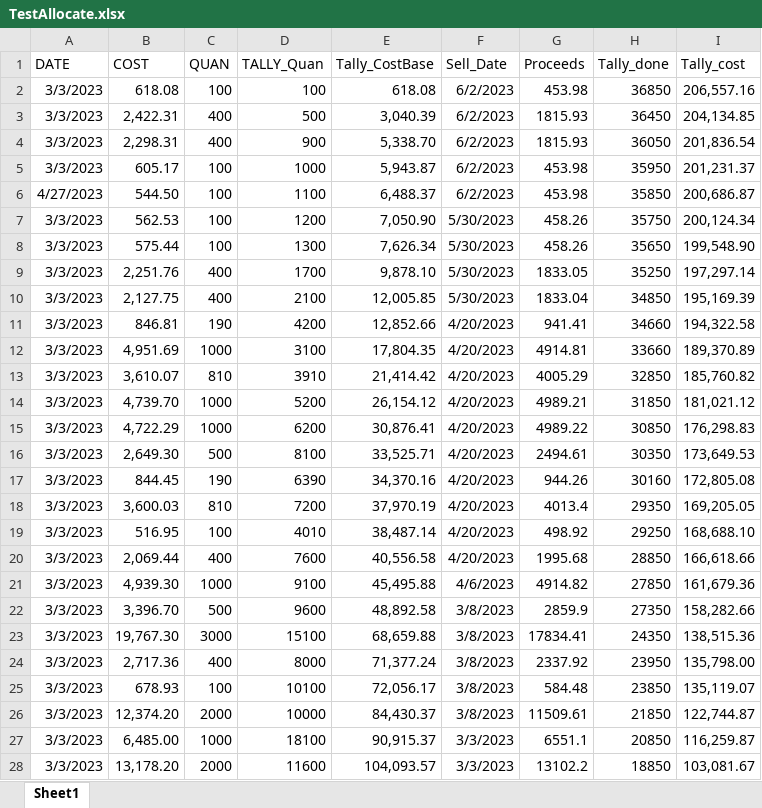
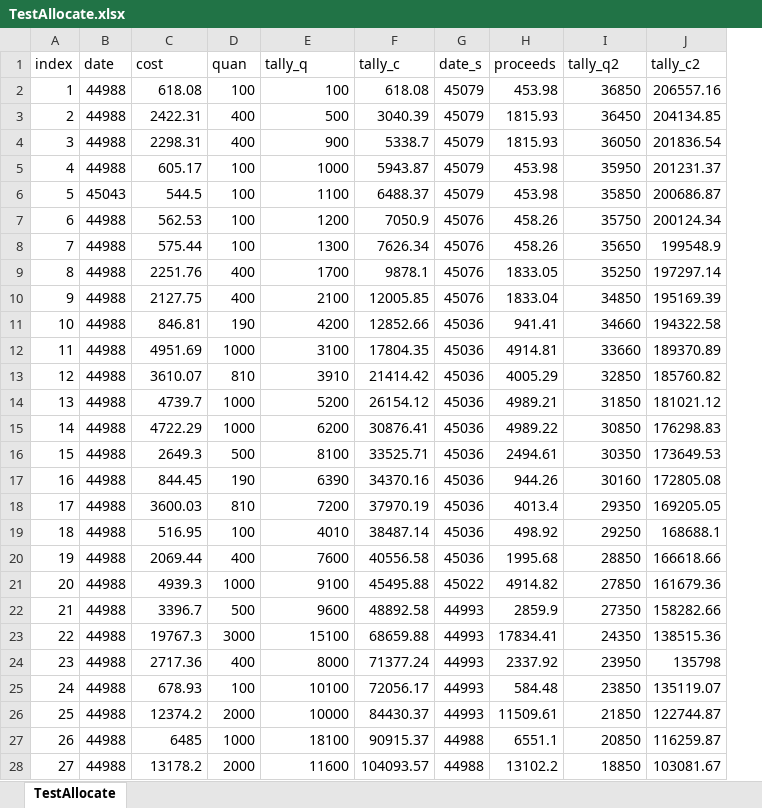
Before and after one commit to GrayCoHub/allocate_df, an Excel workbook: TestAllocate.xlsx, sheet TestAllocate, drawn as a sheet; only a part is shown; values as stored, in another font and other column widths than the file's, no borders; removed rows and columns are numbered as before the commit, all else as after; the diff covers the shown part only; the diff names each change by its address in the sheet, - before the commit and + after, or states it on an @@ line.

```diff
--- a/TestAllocate.xlsx (sheet TestAllocate)
+++ b/TestAllocate.xlsx (sheet TestAllocate)
-sheet tab: Sheet1
+sheet tab: TestAllocate
-column A, rows 2-28: 3/3/2023 | 3/3/2023 | 3/3/2023 | 3/3/2023 | 4/27/2023 | 3/3/2023 | 3/3/2023 | 3/3/2023 | 3/3/2023 | 3/3/2023 | 3/3/2023 | 3/3/2023 | 3/3/2023 | 3/3/2023 | 3/3/2023 | 3/3/2023 | 3/3/2023 | 3/3/2023 | 3/3/2023 | 3/3/2023 | 3/3/2023 | 3/3/2023 | 3/3/2023 | 3/3/2023 | 3/3/2023 | 3/3/2023 | 3/3/2023
+column A, rows 2-28: 1 | 2 | 3 | 4 | 5 | 6 | 7 | 8 | 9 | 10 | 11 | 12 | 13 | 14 | 15 | 16 | 17 | 18 | 19 | 20 | 21 | 22 | 23 | 24 | 25 | 26 | 27
+column B, rows 2-28: 44988 | 44988 | 44988 | 44988 | 45043 | 44988 | 44988 | 44988 | 44988 | 44988 | 44988 | 44988 | 44988 | 44988 | 44988 | 44988 | 44988 | 44988 | 44988 | 44988 | 44988 | 44988 | 44988 | 44988 | 44988 | 44988 | 44988
-column E, rows 2-28: 618.08 | 3,040.39 | 5,338.70 | 5,943.87 | 6,488.37 | 7,050.90 | 7,626.34 | 9,878.10 | 12,005.85 | 12,852.66 | 17,804.35 | 21,414.42 | 26,154.12 | 30,876.41 | 33,525.71 | 34,370.16 | 37,970.19 | 38,487.14 | 40,556.58 | 45,495.88 | 48,892.58 | 68,659.88 | 71,377.24 | 72,056.17 | 84,430.37 | 90,915.37 | 104,093.57
-column F, rows 2-28: 6/2/2023 | 6/2/2023 | 6/2/2023 | 6/2/2023 | 6/2/2023 | 5/30/2023 | 5/30/2023 | 5/30/2023 | 5/30/2023 | 4/20/2023 | 4/20/2023 | 4/20/2023 | 4/20/2023 | 4/20/2023 | 4/20/2023 | 4/20/2023 | 4/20/2023 | 4/20/2023 | 4/20/2023 | 4/6/2023 | 3/8/2023 | 3/8/2023 | 3/8/2023 | 3/8/2023 | 3/8/2023 | 3/3/2023 | 3/3/2023
+column F, rows 2-28: 618.08 | 3040.39 | 5338.7 | 5943.87 | 6488.37 | 7050.9 | 7626.34 | 9878.1 | 12005.85 | 12852.66 | 17804.35 | 21414.42 | 26154.12 | 30876.41 | 33525.71 | 34370.16 | 37970.19 | 38487.14 | 40556.58 | 45495.88 | 48892.58 | 68659.88 | 71377.24 | 72056.17 | 84430.37 | 90915.37 | 104093.57
+column G, rows 2-28: 45079 | 45079 | 45079 | 45079 | 45079 | 45076 | 45076 | 45076 | 45076 | 45036 | 45036 | 45036 | 45036 | 45036 | 45036 | 45036 | 45036 | 45036 | 45036 | 45022 | 44993 | 44993 | 44993 | 44993 | 44993 | 44988 | 44988
-column I, rows 2-28: 206,557.16 | 204,134.85 | 201,836.54 | 201,231.37 | 200,686.87 | 200,124.34 | 199,548.90 | 197,297.14 | 195,169.39 | 194,322.58 | 189,370.89 | 185,760.82 | 181,021.12 | 176,298.83 | 173,649.53 | 172,805.08 | 169,205.05 | 168,688.10 | 166,618.66 | 161,679.36 | 158,282.66 | 138,515.36 | 135,798.00 | 135,119.07 | 122,744.87 | 116,259.87 | 103,081.67
+column J, rows 2-28: 206557.16 | 204134.85 | 201836.54 | 201231.37 | 200686.87 | 200124.34 | 199548.9 | 197297.14 | 195169.39 | 194322.58 | 189370.89 | 185760.82 | 181021.12 | 176298.83 | 173649.53 | 172805.08 | 169205.05 | 168688.1 | 166618.66 | 161679.36 | 158282.66 | 138515.36 | 135798 | 135119.07 | 122744.87 | 116259.87 | 103081.67
-row 1: DATE | COST | QUAN | TALLY_Quan | Tally_CostBase | Sell_Date | Proceeds | Tally_done | Tally_cost
+row 1: index | date | cost | quan | tally_q | tally_c | date_s | proceeds | tally_q2 | tally_c2
-C3: 2,422.31
+C3: 2422.31
-C4: 2,298.31
+C4: 2298.31
-C6: 544.50
+C6: 544.5
-C9: 2,251.76
+C9: 2251.76
-C10: 2,127.75
+C10: 2127.75
-C12: 4,951.69
+C12: 4951.69
-C13: 3,610.07
+C13: 3610.07
-C14: 4,739.70
+C14: 4739.7
-C15: 4,722.29
+C15: 4722.29
-C16: 2,649.30
+C16: 2649.3
-C18: 3,600.03
+C18: 3600.03
-C20: 2,069.44
+C20: 2069.44
-C21: 4,939.30
+C21: 4939.3
-C22: 3,396.70
+C22: 3396.7
-C23: 19,767.30
+C23: 19767.3
-C24: 2,717.36
+C24: 2717.36
-C26: 12,374.20
+C26: 12374.2
-C27: 6,485.00
+C27: 6485
-C28: 13,178.20
+C28: 13178.2
```
Also changed, not shown: 37 edited cells elsewhere in this sheet, formulas that keep their value, 1 other file.
